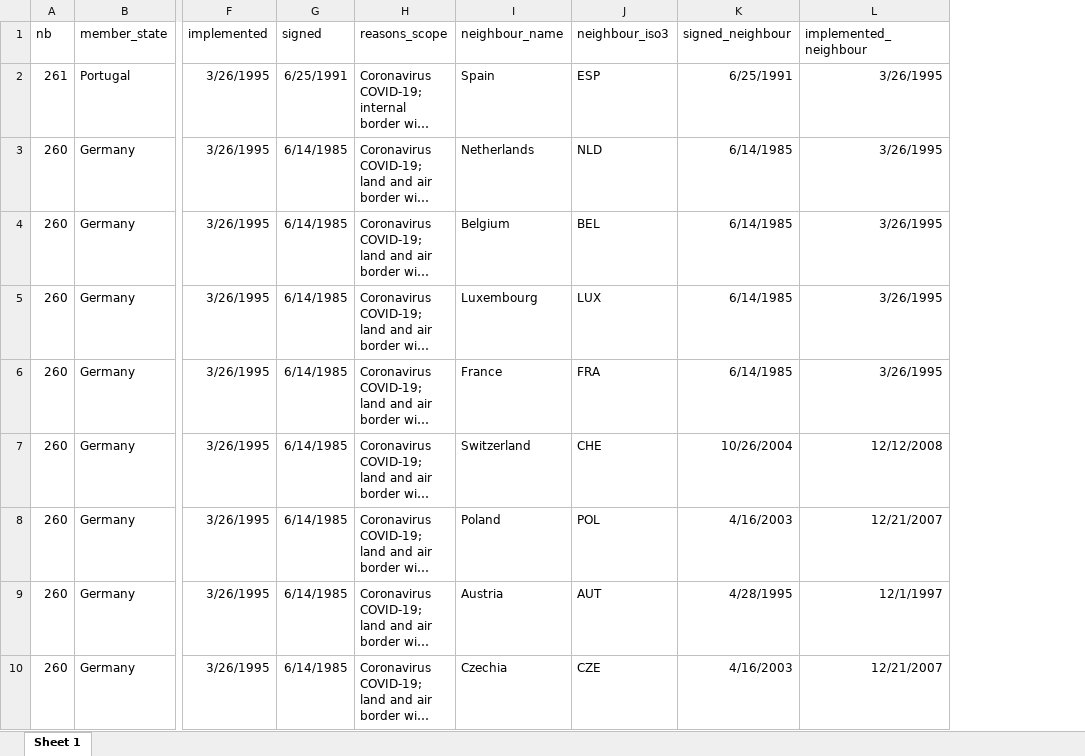
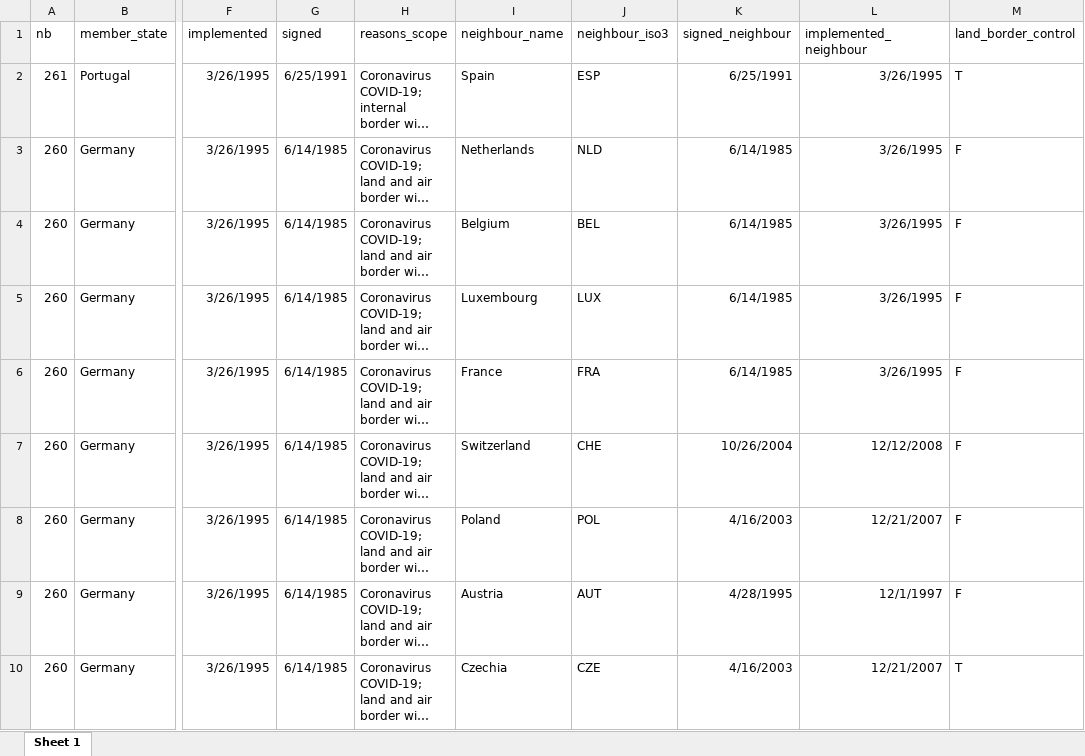
Before and after one commit to FabianFox/SchengenCrises, an Excel workbook: data/TemporaryBorderControls_2021-02-22.xlsx, sheet Sheet 1, drawn as a sheet; only a part is shown, gaps mark what is left out; long unchanged cells end in …; values as stored, in another font and other column widths than the file's, no borders; the diff names each change by its address in the sheet, - before the commit and + after, or states it on an @@ line.

Commit message:
manually edited data

```diff
--- a/data/TemporaryBorderControls_2021-02-22.xlsx (sheet Sheet 1)
+++ b/data/TemporaryBorderControls_2021-02-22.xlsx (sheet Sheet 1)
+column M (land_border_control), rows 2-10: T | F | F | F | F | F | F | F | T
```
